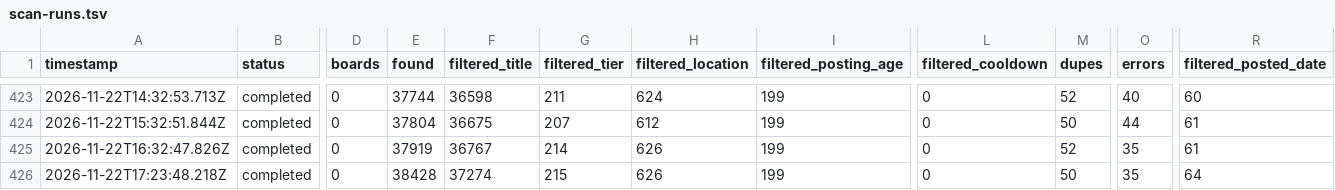
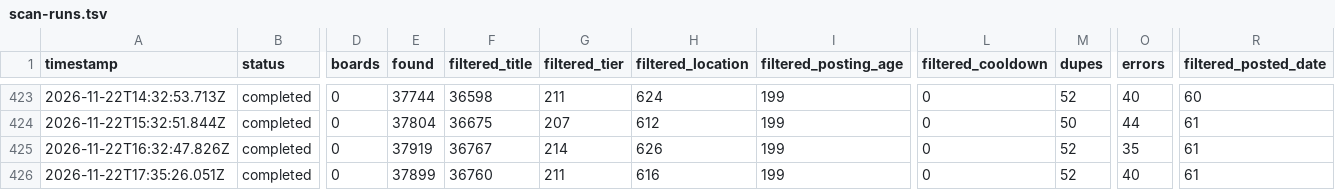
Before and after one commit to manpreetsinghpannu/finance-job-radar-india, a TSV file: data/scan-runs.tsv, drawn as a sheet; only a part is shown, gaps mark what is left out; the diff names each change by its address in the sheet, - before the commit and + after, or states it on an @@ line.

Commit message:
scan 2026-11-22T17:45Z

```diff
--- a/data/scan-runs.tsv
+++ b/data/scan-runs.tsv
-A426 (timestamp): 2026-11-22T17:23:48.218Z
+A426 (timestamp): 2026-11-22T17:35:26.051Z
-E426 (found): 38428
+E426 (found): 37899
-F426 (filtered_title): 37274
+F426 (filtered_title): 36760
-G426 (filtered_tier): 215
+G426 (filtered_tier): 211
-H426 (filtered_location): 626
+H426 (filtered_location): 616
-M426 (dupes): 50
+M426 (dupes): 52
-O426 (errors): 35
+O426 (errors): 40
-R426 (filtered_posted_date): 64
+R426 (filtered_posted_date): 61
```
Also changed, not shown: 7 other files.
